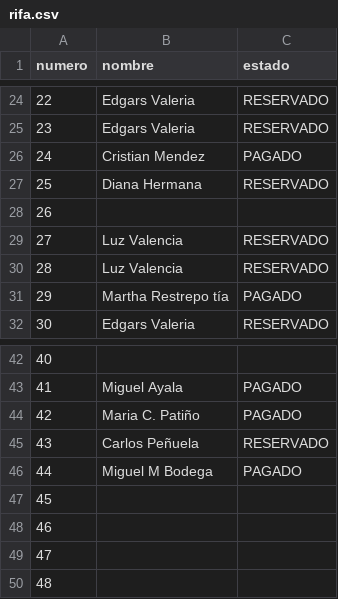
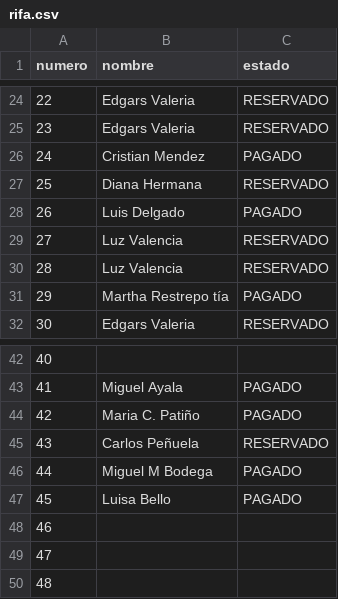
Before and after one commit to SarithPenuelaM/Rifa, a CSV file: rifa.csv, drawn as a sheet; only a part is shown, gaps mark what is left out.

Commit message:
Update rifa.csv

```diff
--- a/rifa.csv
+++ b/rifa.csv
@@ -27,3 +27,3 @@ numero,nombre,estado
 25,Diana Hermana,RESERVADO
-26,,
+26,Luis Delgado,PAGADO
 27,Luz Valencia,RESERVADO
@@ -46,3 +46,3 @@ numero,nombre,estado
 44,Miguel M Bodega,PAGADO
-45,,
+45,Luisa Bello,PAGADO
 46,,
```
